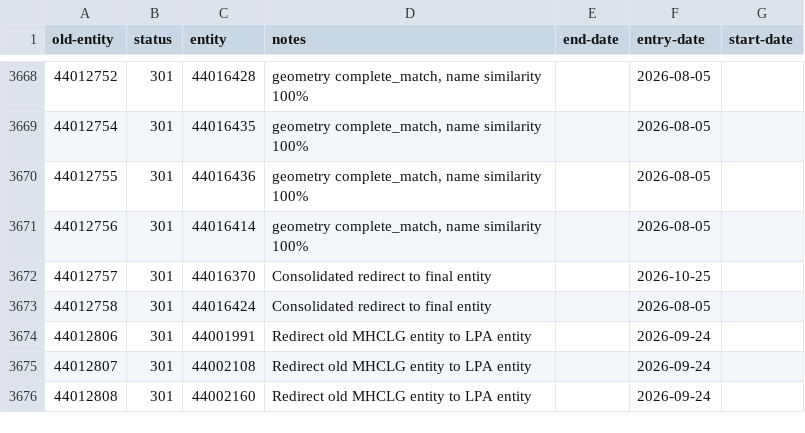
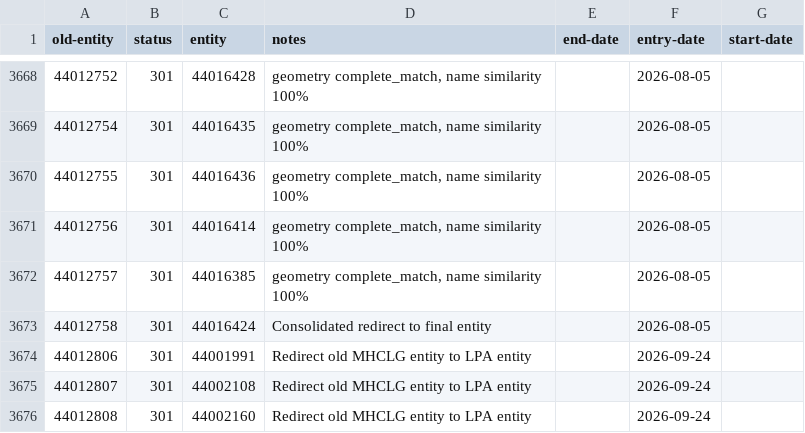
Before and after one commit to digital-land/config, a CSV file: pipeline/conservation-area/old-entity.csv, drawn as a sheet; only a part is shown, gaps mark what is left out; the diff covers the shown part only.

Commit message:
fix: EHA redirects and code changes

```diff
--- a/pipeline/conservation-area/old-entity.csv
+++ b/pipeline/conservation-area/old-entity.csv
@@ -3671,3 +3671,3 @@ old-entity,status,entity,notes,end-date,entry-date,start-date
 44012756,301,44016414,"geometry complete_match, name similarity 100%",,2026-08-05,
-44012757,301,44016370,Consolidated redirect to final entity,,2026-10-25,
+44012757,301,44016385,"geometry complete_match, name similarity 100%",,2026-08-05,
 44012758,301,44016424,Consolidated redirect to final entity,,2026-08-05,
```
Also changed, not shown: 11 removed rows and 49 edited cells elsewhere in this file, 2 other files.
